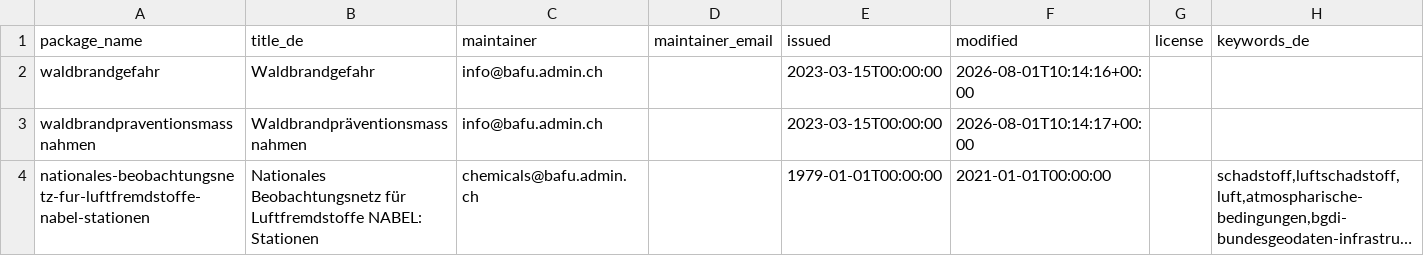
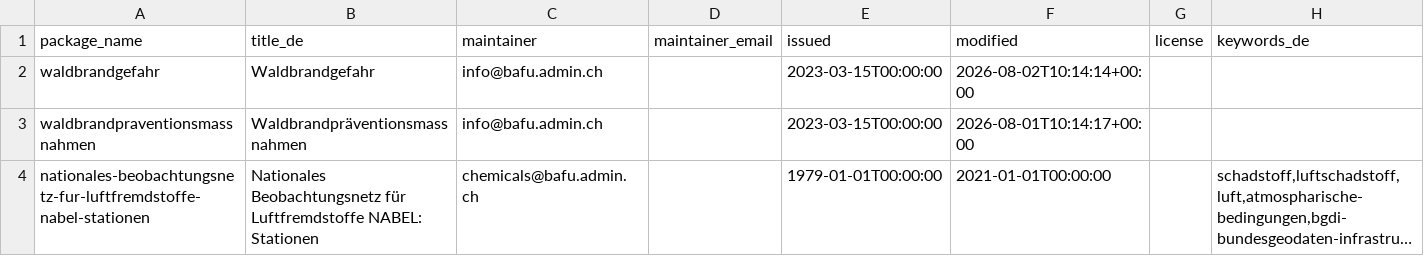
Before and after one commit to nrohrbach/OpenDataMonitoringBafu, a CSV file: ogd_packages.csv, drawn as a sheet; only a part is shown; long unchanged cells end in ….

```diff
--- a/ogd_packages.csv
+++ b/ogd_packages.csv
@@ -1,3 +1,3 @@
 package_name,title_de,maintainer,maintainer_email,issued,modified,license,keywords_de
-waldbrandgefahr,Waldbrandgefahr,info@bafu.admin.ch,,2023-03-15T00:00:00,2026-08-01T10:14:16+00:00,,
+waldbrandgefahr,Waldbrandgefahr,info@bafu.admin.ch,,2023-03-15T00:00:00,2026-08-02T10:14:14+00:00,,
 waldbrandpraventionsmassnahmen,Waldbrandpräventionsmassnahmen,info@bafu.admin.ch,,2023-03-15T00:00:00,2026-08-01T10:14:17+00:00,,
```
